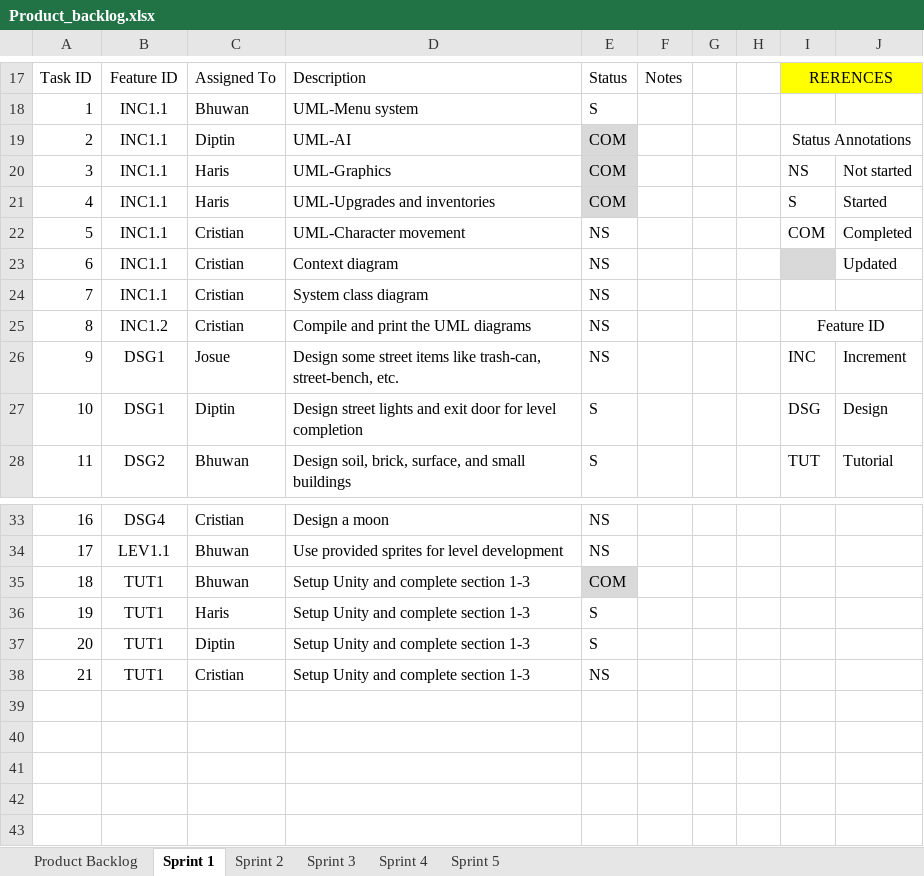
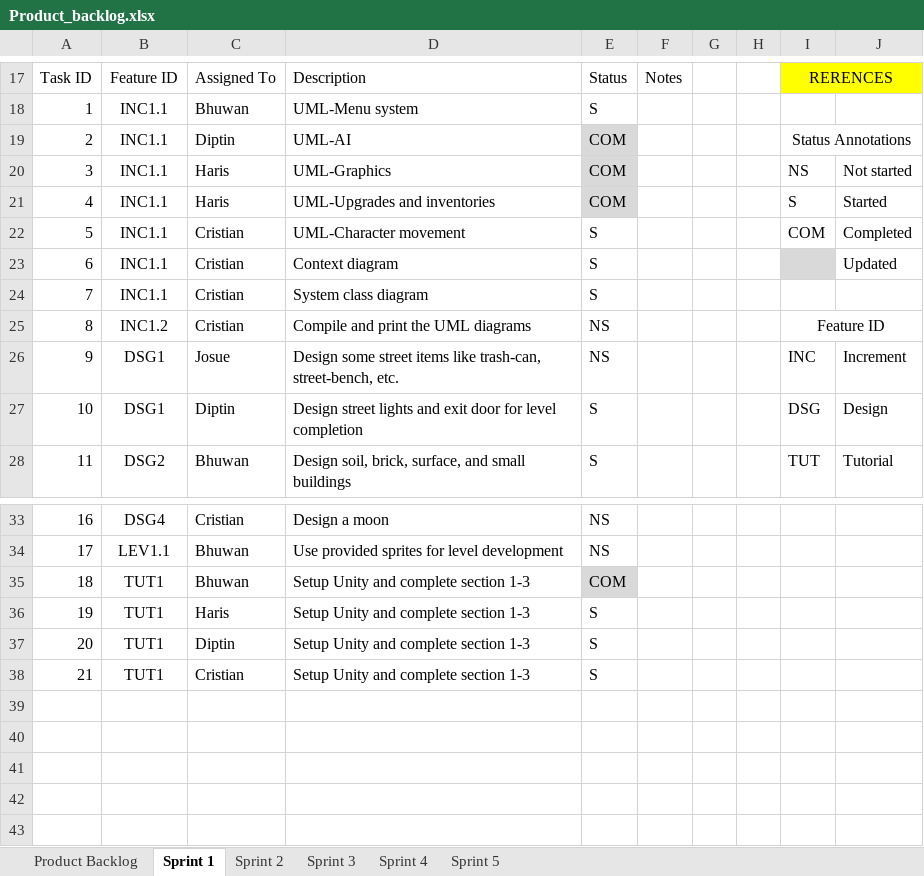
Before and after one commit to d1p3/stickJumpForce, an Excel workbook: Product_backlog.xlsx, sheet Sprint 1, drawn as a sheet; only a part is shown, gaps mark what is left out; values as stored, in another font and other column widths than the file's, no borders; charts and pictures not drawn; the diff names each change by its address in the sheet, - before the commit and + after, or states it on an @@ line.

Commit message:
Started my components.
Will submit completed diagrams by Tuesday late afternoon.

```diff
--- a/Product_backlog.xlsx (sheet Sprint 1)
+++ b/Product_backlog.xlsx (sheet Sprint 1)
-E22:E24: NS
+E22:E24: S
-E38: NS
+E38: S
```
Also changed, not shown: charts or pictures.
